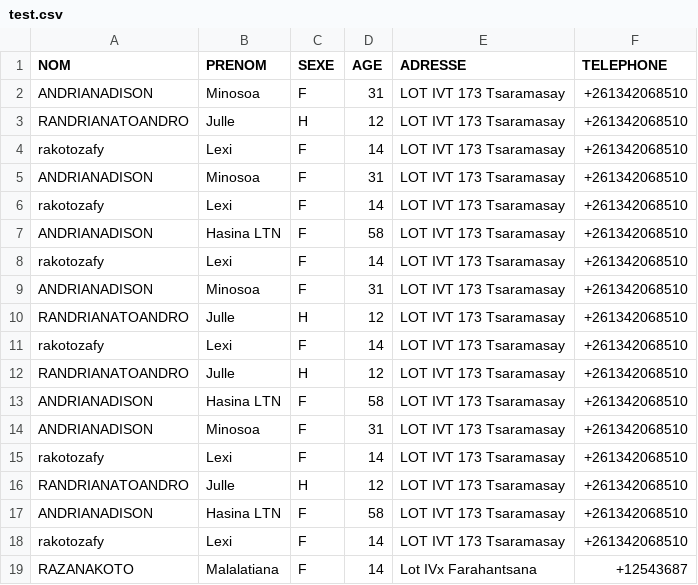
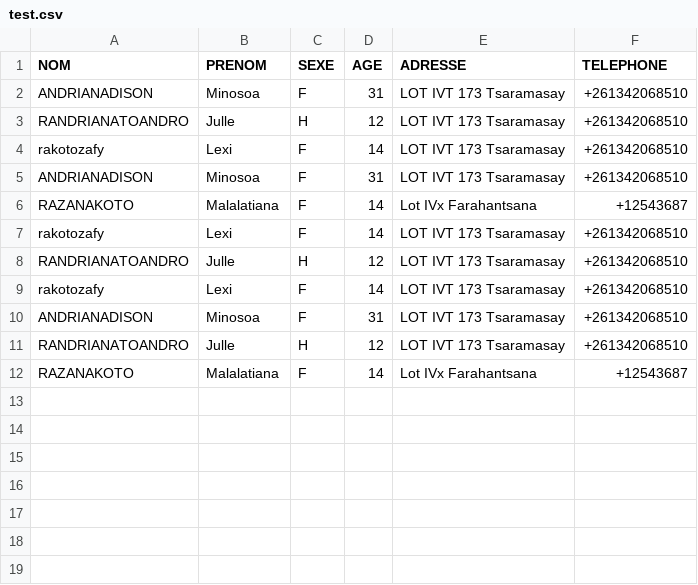
Before and after one commit to Andryrkt/ExerciceFichierPhp, a CSV file: test.csv, drawn as a sheet.

```diff
--- a/test.csv
+++ b/test.csv
@@ -5,4 +5,5 @@ rakotozafy;Lexi;F;14;LOT IVT 173 Tsaramasay;+261342068510
 ANDRIANADISON;Minosoa;F;31;LOT IVT 173 Tsaramasay;+261342068510
+RAZANAKOTO;Malalatiana;F;14;Lot IVx Farahantsana;+12543687
 rakotozafy;Lexi;F;14;LOT IVT 173 Tsaramasay;+261342068510
-ANDRIANADISON;Hasina LTN;F;58;LOT IVT 173 Tsaramasay;+261342068510
+RANDRIANATOANDRO;Julle;H;12;LOT IVT 173 Tsaramasay;+261342068510
 rakotozafy;Lexi;F;14;LOT IVT 173 Tsaramasay;+261342068510
@@ -10,10 +11,2 @@ ANDRIANADISON;Minosoa;F;31;LOT IVT 173 Tsaramasay;+261342068510
 RANDRIANATOANDRO;Julle;H;12;LOT IVT 173 Tsaramasay;+261342068510
-rakotozafy;Lexi;F;14;LOT IVT 173 Tsaramasay;+261342068510
-RANDRIANATOANDRO;Julle;H;12;LOT IVT 173 Tsaramasay;+261342068510
-ANDRIANADISON;Hasina LTN;F;58;LOT IVT 173 Tsaramasay;+261342068510
-ANDRIANADISON;Minosoa;F;31;LOT IVT 173 Tsaramasay;+261342068510
-rakotozafy;Lexi;F;14;LOT IVT 173 Tsaramasay;+261342068510
-RANDRIANATOANDRO;Julle;H;12;LOT IVT 173 Tsaramasay;+261342068510
-ANDRIANADISON;Hasina LTN;F;58;LOT IVT 173 Tsaramasay;+261342068510
-rakotozafy;Lexi;F;14;LOT IVT 173 Tsaramasay;+261342068510
 RAZANAKOTO;Malalatiana;F;14;Lot IVx Farahantsana;+12543687
```
Also changed, not shown: 21 other files.
